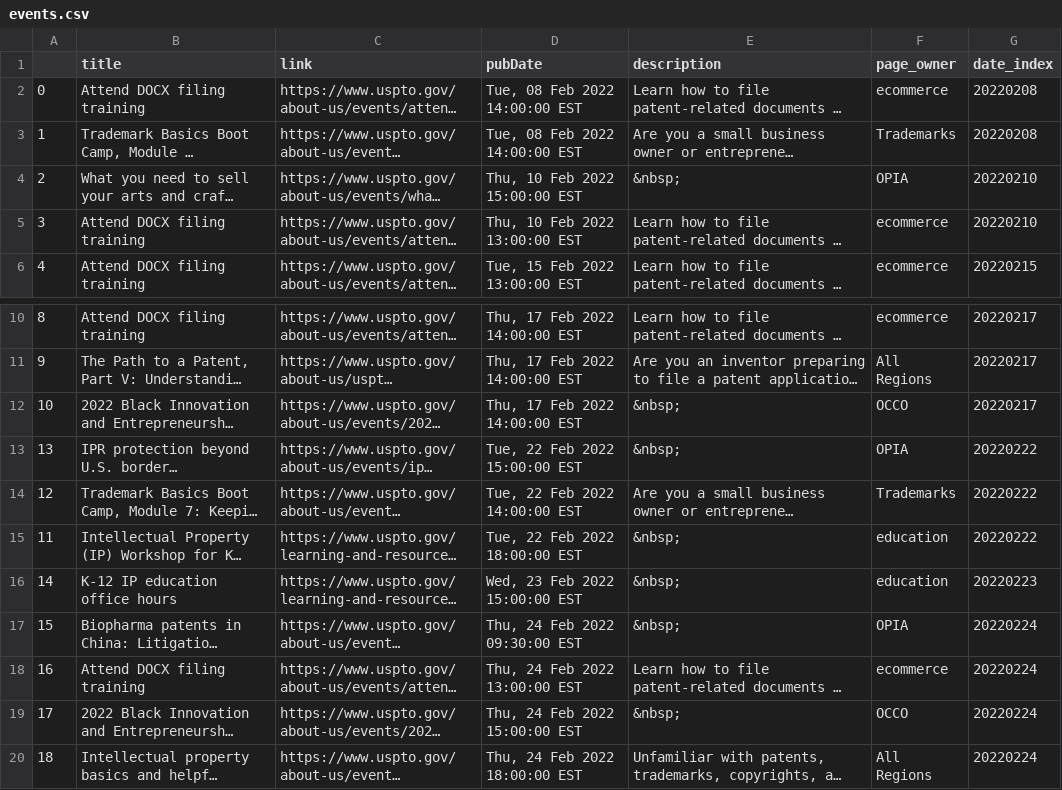
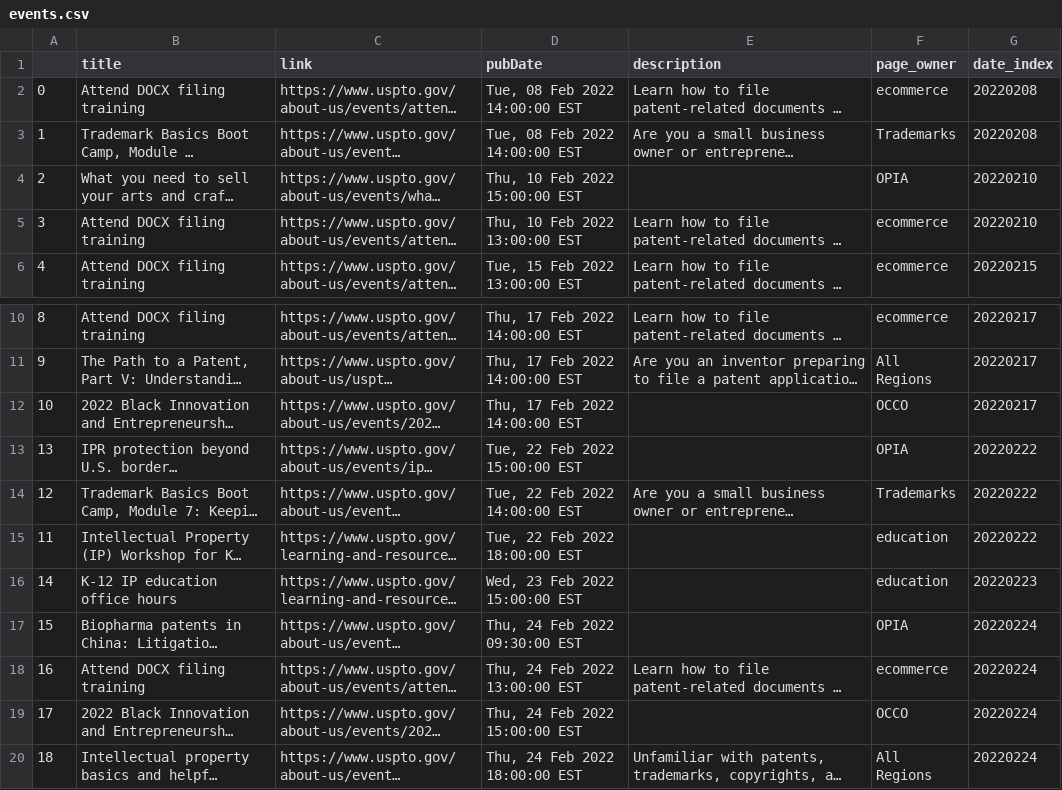
Before and after one commit to kekoziar/ptrc, a CSV file: data/events.csv, drawn as a sheet; only a part is shown, gaps mark what is left out; long unchanged cells end in …; the diff covers the shown part only; the diff names each change by its address in the sheet, - before the commit and + after, or states it on an @@ line.

```diff
--- a/data/events.csv
+++ b/data/events.csv
-E4 (description): &nbsp;
+E4 (description): (empty)
-E12:E13 (description): &nbsp;
+E12:E13 (description): (empty)
-E15:E17 (description): &nbsp;
+E15:E17 (description): (empty)
-E19 (description): &nbsp;
+E19 (description): (empty)
```
Also changed, not shown: 16 edited cells elsewhere in this file.
